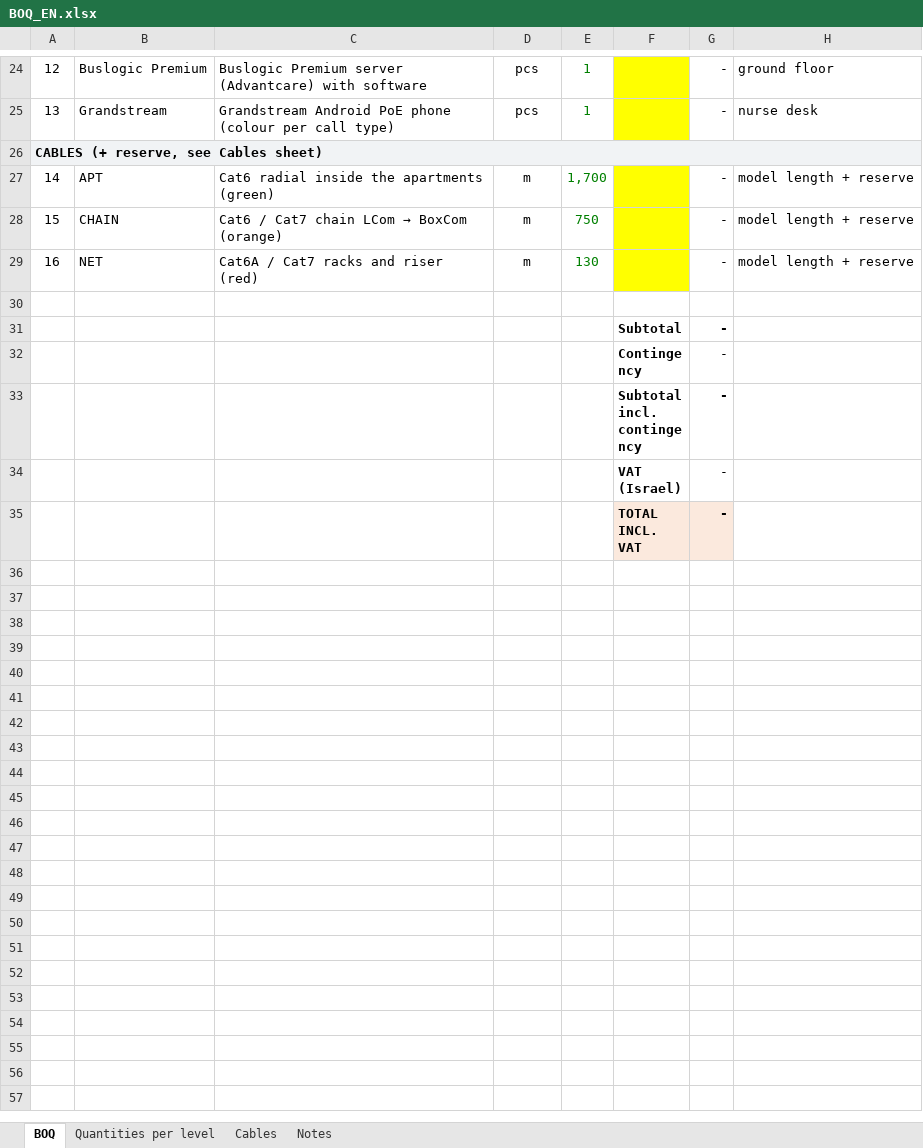
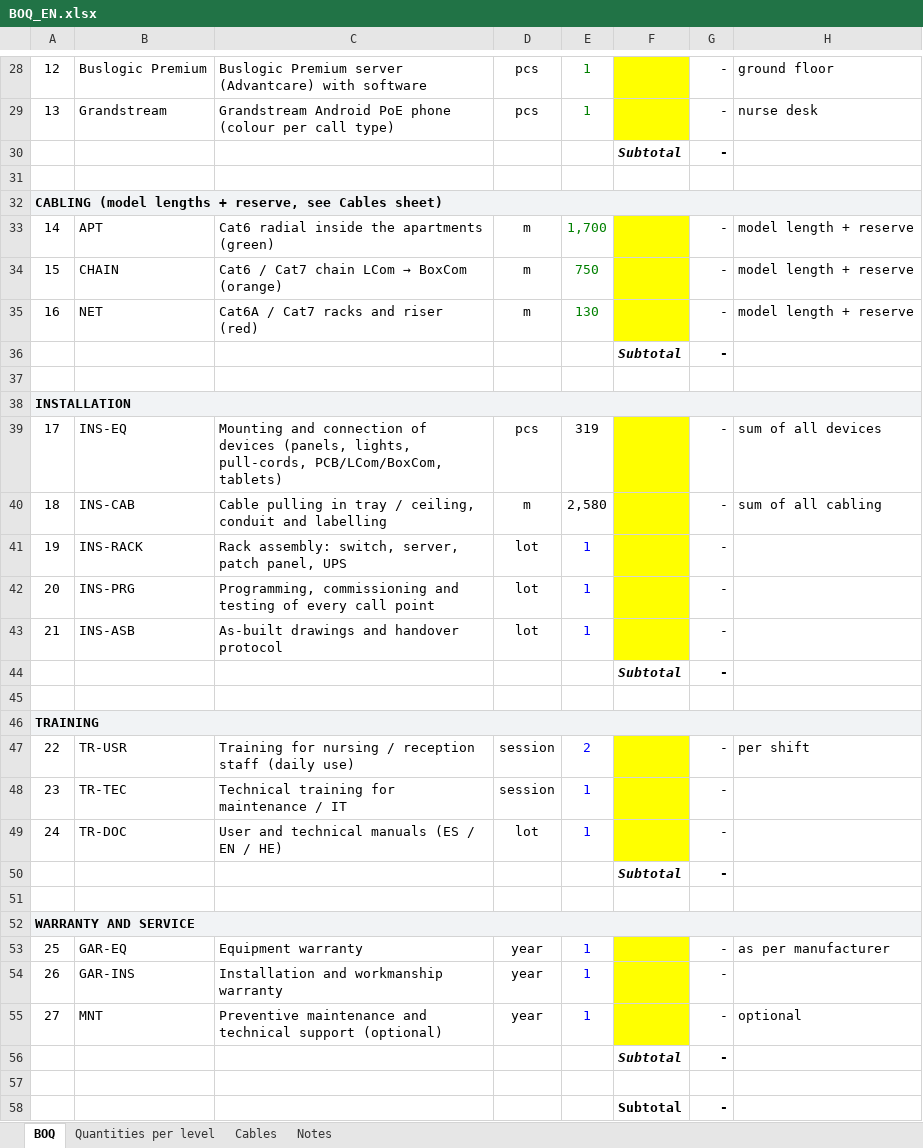
Before and after one commit to alexjusid-jpg/planos, an Excel workbook: migdalei/en/BOQ_EN.xlsx, sheet BOQ, drawn as a sheet; only a part is shown, gaps mark what is left out; the shorter side is filled out with more unchanged rows; values as stored, in another font and other column widths than the file's, no borders; addresses are those after the commit; the diff covers the shown part only; the diff names each change by its address in the sheet, - before the commit and + after, or states it on an @@ line.

```diff
--- a/migdalei/en/BOQ_EN.xlsx (sheet BOQ)
+++ b/migdalei/en/BOQ_EN.xlsx (sheet BOQ)
+row 30:  |  |  |  |  | Subtotal | -
+row 31: (empty)
@@ column A renumbered in row 32 @@
+row 36:  |  |  |  |  | Subtotal | -
+row 37: (empty)
+row 38: INSTALLATION
+row 39: 17 | INS-EQ | Mounting and connection of devices (panels, lights, pull-cords, PCB/LCom/BoxCom, tablets) | pcs | 319 |  | - | sum of all devices
+row 40: 18 | INS-CAB | Cable pulling in tray / ceiling, conduit and labelling | m | 2,580 |  | - | sum of all cabling
+row 41: 19 | INS-RACK | Rack assembly: switch, server, patch panel, UPS | lot | 1 |  | -
+row 42: 20 | INS-PRG | Programming, commissioning and testing of every call point | lot | 1 |  | -
+row 43: 21 | INS-ASB | As-built drawings and handover protocol | lot | 1 |  | -
+row 44:  |  |  |  |  | Subtotal | -
+row 45: (empty)
+row 46: TRAINING
+row 47: 22 | TR-USR | Training for nursing / reception staff (daily use) | session | 2 |  | - | per shift
+row 48: 23 | TR-TEC | Technical training for maintenance / IT | session | 1 |  | -
+row 49: 24 | TR-DOC | User and technical manuals (ES / EN / HE) | lot | 1 |  | -
+row 50:  |  |  |  |  | Subtotal | -
+row 51: (empty)
+row 52: WARRANTY AND SERVICE
+row 53: 25 | GAR-EQ | Equipment warranty | year | 1 |  | - | as per manufacturer
+row 54: 26 | GAR-INS | Installation and workmanship warranty | year | 1 |  | -
+row 55: 27 | MNT | Preventive maintenance and technical support (optional) | year | 1 |  | - | optional
+row 56:  |  |  |  |  | Subtotal | -
```
Also changed, not shown: 4 added rows elsewhere in this sheet, formulas that keep their value, migdalei/es/BOQ_ES.xlsx, migdalei/he/BOQ_HE.xlsx, 3 other files.
